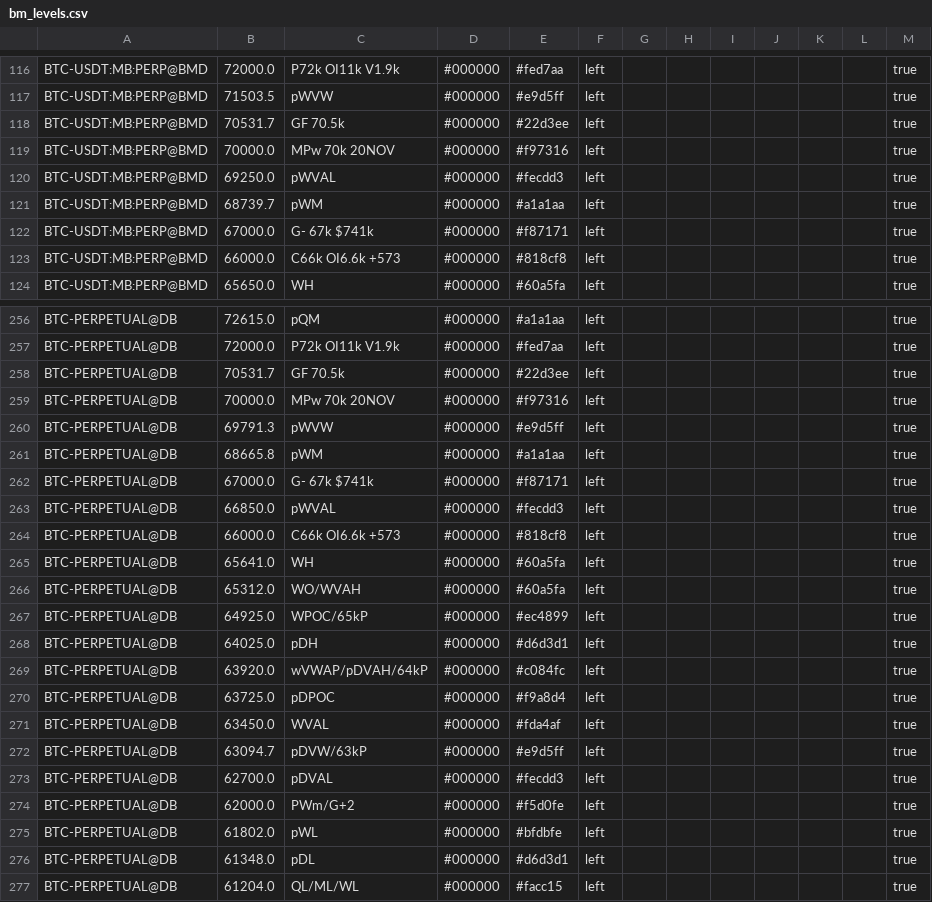
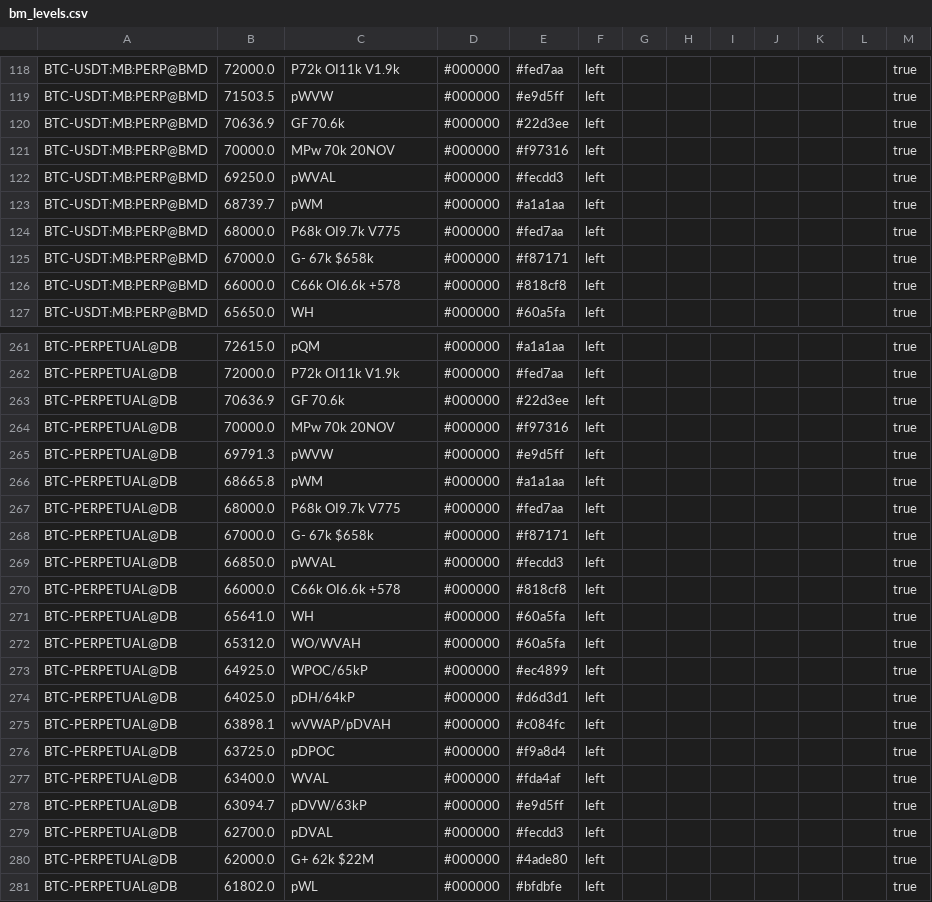
Before and after one commit to trendset1/bm-levels, a CSV file: bm_levels.csv, drawn as a sheet; only a part is shown, gaps mark what is left out; the shorter side is filled out with more unchanged rows; the diff covers the shown part only.

```diff
--- a/bm_levels.csv
+++ b/bm_levels.csv
@@ -117,3 +119,3 @@
 "BTC-USDT:MB:PERP@BMD","71503.5","pWVW","#000000","#e9d5ff","left","","","","","","","true"
-"BTC-USDT:MB:PERP@BMD","70531.7","GF 70.5k","#000000","#22d3ee","left","","","","","","","true"
+"BTC-USDT:MB:PERP@BMD","70636.9","GF 70.6k","#000000","#22d3ee","left","","","","","","","true"
 "BTC-USDT:MB:PERP@BMD","70000.0","MPw 70k 20NOV","#000000","#f97316","left","","","","","","","true"
@@ -121,4 +123,5 @@
 "BTC-USDT:MB:PERP@BMD","68739.7","pWM","#000000","#a1a1aa","left","","","","","","","true"
-"BTC-USDT:MB:PERP@BMD","67000.0","G- 67k $741k","#000000","#f87171","left","","","","","","","true"
-"BTC-USDT:MB:PERP@BMD","66000.0","C66k OI6.6k +573","#000000","#818cf8","left","","","","","","","true"
+"BTC-USDT:MB:PERP@BMD","68000.0","P68k OI9.7k V775","#000000","#fed7aa","left","","","","","","","true"
+"BTC-USDT:MB:PERP@BMD","67000.0","G- 67k $658k","#000000","#f87171","left","","","","","","","true"
+"BTC-USDT:MB:PERP@BMD","66000.0","C66k OI6.6k +578","#000000","#818cf8","left","","","","","","","true"
 "BTC-USDT:MB:PERP@BMD","65650.0","WH","#000000","#60a5fa","left","","","","","","","true"
@@ -257,3 +262,3 @@
 "BTC-PERPETUAL@DB","72000.0","P72k OI11k V1.9k","#000000","#fed7aa","left","","","","","","","true"
-"BTC-PERPETUAL@DB","70531.7","GF 70.5k","#000000","#22d3ee","left","","","","","","","true"
+"BTC-PERPETUAL@DB","70636.9","GF 70.6k","#000000","#22d3ee","left","","","","","","","true"
 "BTC-PERPETUAL@DB","70000.0","MPw 70k 20NOV","#000000","#f97316","left","","","","","","","true"
@@ -261,5 +266,6 @@
 "BTC-PERPETUAL@DB","68665.8","pWM","#000000","#a1a1aa","left","","","","","","","true"
-"BTC-PERPETUAL@DB","67000.0","G- 67k $741k","#000000","#f87171","left","","","","","","","true"
+"BTC-PERPETUAL@DB","68000.0","P68k OI9.7k V775","#000000","#fed7aa","left","","","","","","","true"
+"BTC-PERPETUAL@DB","67000.0","G- 67k $658k","#000000","#f87171","left","","","","","","","true"
 "BTC-PERPETUAL@DB","66850.0","pWVAL","#000000","#fecdd3","left","","","","","","","true"
-"BTC-PERPETUAL@DB","66000.0","C66k OI6.6k +573","#000000","#818cf8","left","","","","","","","true"
+"BTC-PERPETUAL@DB","66000.0","C66k OI6.6k +578","#000000","#818cf8","left","","","","","","","true"
 "BTC-PERPETUAL@DB","65641.0","WH","#000000","#60a5fa","left","","","","","","","true"
@@ -267,9 +273,9 @@
 "BTC-PERPETUAL@DB","64925.0","WPOC/65kP","#000000","#ec4899","left","","","","","","","true"
-"BTC-PERPETUAL@DB","64025.0","pDH","#000000","#d6d3d1","left","","","","","","","true"
-"BTC-PERPETUAL@DB","63920.0","wVWAP/pDVAH/64kP","#000000","#c084fc","left","","","","","","","true"
+"BTC-PERPETUAL@DB","64025.0","pDH/64kP","#000000","#d6d3d1","left","","","","","","","true"
+"BTC-PERPETUAL@DB","63898.1","wVWAP/pDVAH","#000000","#c084fc","left","","","","","","","true"
 "BTC-PERPETUAL@DB","63725.0","pDPOC","#000000","#f9a8d4","left","","","","","","","true"
-"BTC-PERPETUAL@DB","63450.0","WVAL","#000000","#fda4af","left","","","","","","","true"
+"BTC-PERPETUAL@DB","63400.0","WVAL","#000000","#fda4af","left","","","","","","","true"
 "BTC-PERPETUAL@DB","63094.7","pDVW/63kP","#000000","#e9d5ff","left","","","","","","","true"
 "BTC-PERPETUAL@DB","62700.0","pDVAL","#000000","#fecdd3","left","","","","","","","true"
-"BTC-PERPETUAL@DB","62000.0","PWm/G+2","#000000","#f5d0fe","left","","","","","","","true"
+"BTC-PERPETUAL@DB","62000.0","G+ 62k $22M","#000000","#4ade80","left","","","","","","","true"
 "BTC-PERPETUAL@DB","61802.0","pWL","#000000","#bfdbfe","left","","","","","","","true"
```
Also changed, not shown: 4 added rows and 63 edited cells elsewhere in this file, 1 other file.
